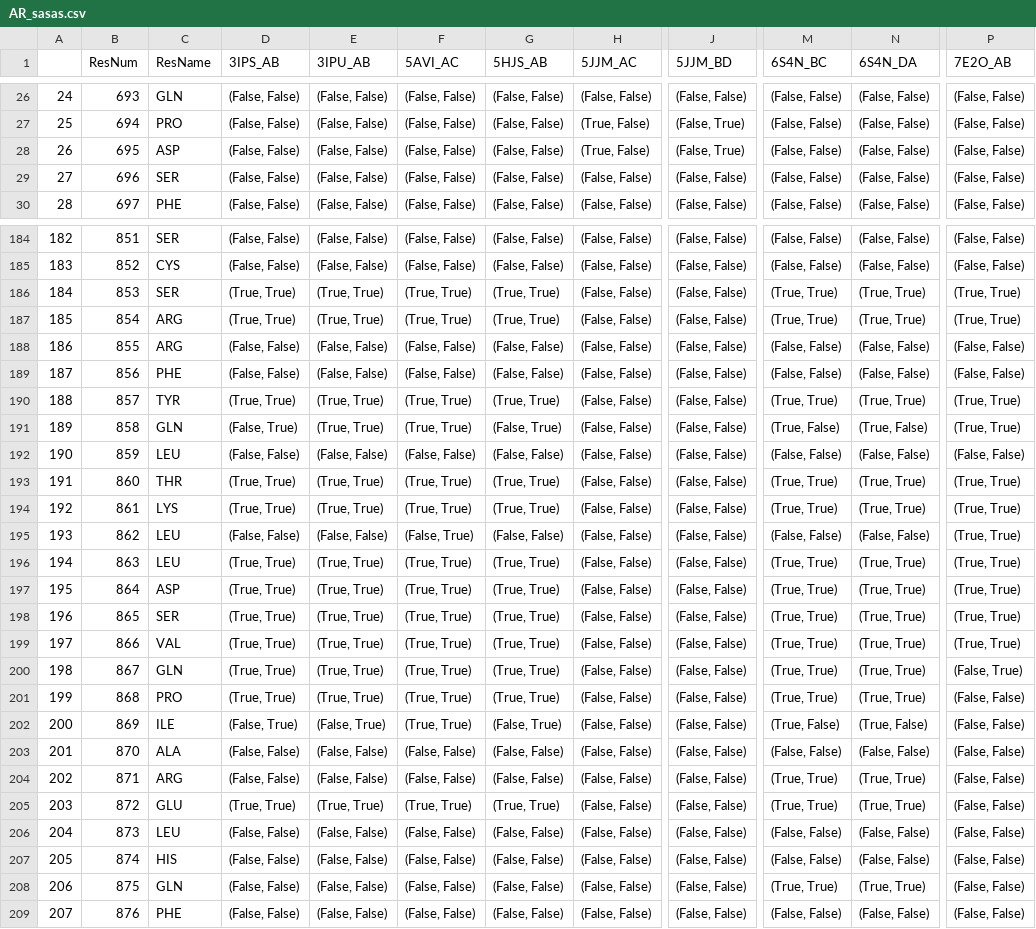
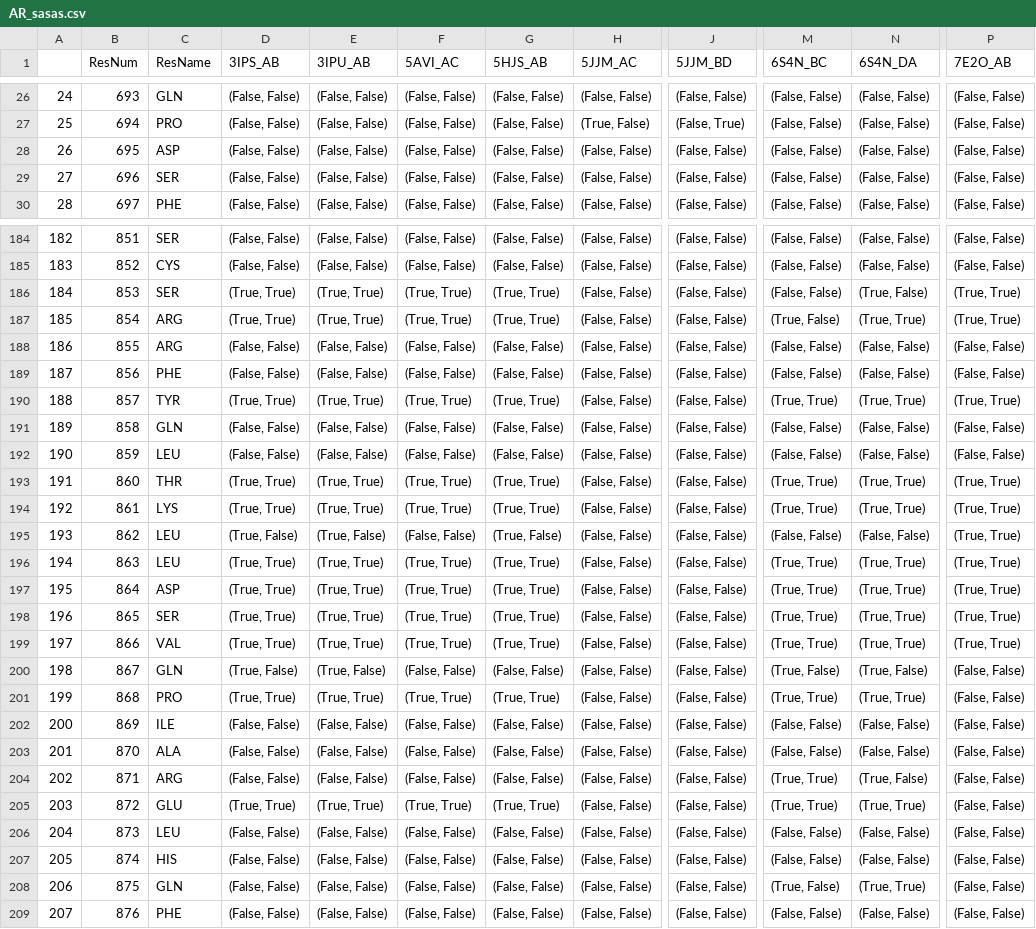
Before and after one commit to Thecnopapa/projectDimer, a CSV file: dataframes/AR_sasas.csv, drawn as a sheet; only a part is shown, gaps mark what is left out; the diff covers the shown part only; the diff names each change by its address in the sheet, - before the commit and + after, or states it on an @@ line.

```diff
--- a/dataframes/AR_sasas.csv
+++ b/dataframes/AR_sasas.csv
-H28 (5JJM_AC): (True, False)
+H28 (5JJM_AC): (False, False)
-J28 (5JJM_BD): (False, True)
+J28 (5JJM_BD): (False, False)
-M186 (6S4N_BC): (True, True)
+M186 (6S4N_BC): (False, False)
-N186 (6S4N_DA): (True, True)
+N186 (6S4N_DA): (True, False)
-M187 (6S4N_BC): (True, True)
+M187 (6S4N_BC): (True, False)
-D191 (3IPS_AB): (False, True)
+D191 (3IPS_AB): (False, False)
-E191 (3IPU_AB): (True, True)
+E191 (3IPU_AB): (False, False)
-F191 (5AVI_AC): (True, True)
+F191 (5AVI_AC): (False, False)
-G191 (5HJS_AB): (False, True)
+G191 (5HJS_AB): (False, False)
-M191 (6S4N_BC): (True, False)
+M191 (6S4N_BC): (False, False)
-N191 (6S4N_DA): (True, False)
+N191 (6S4N_DA): (False, False)
-P191 (7E2O_AB): (True, True)
+P191 (7E2O_AB): (False, False)
-D195 (3IPS_AB): (False, False)
+D195 (3IPS_AB): (True, False)
-E195 (3IPU_AB): (False, False)
+E195 (3IPU_AB): (True, False)
-F195 (5AVI_AC): (False, True)
+F195 (5AVI_AC): (False, False)
-G195 (5HJS_AB): (False, False)
+G195 (5HJS_AB): (True, False)
-D200 (3IPS_AB): (True, True)
+D200 (3IPS_AB): (True, False)
-E200 (3IPU_AB): (True, True)
+E200 (3IPU_AB): (True, False)
-F200 (5AVI_AC): (True, True)
+F200 (5AVI_AC): (False, False)
-G200 (5HJS_AB): (True, True)
+G200 (5HJS_AB): (False, False)
-M200 (6S4N_BC): (True, True)
+M200 (6S4N_BC): (True, False)
-N200 (6S4N_DA): (True, True)
+N200 (6S4N_DA): (True, False)
-P200 (7E2O_AB): (False, True)
+P200 (7E2O_AB): (False, False)
-D202 (3IPS_AB): (False, True)
+D202 (3IPS_AB): (False, False)
-E202 (3IPU_AB): (False, True)
+E202 (3IPU_AB): (False, False)
-F202 (5AVI_AC): (True, True)
+F202 (5AVI_AC): (False, False)
-G202 (5HJS_AB): (False, True)
+G202 (5HJS_AB): (False, False)
-M202 (6S4N_BC): (True, False)
+M202 (6S4N_BC): (False, False)
-N202 (6S4N_DA): (True, False)
+N202 (6S4N_DA): (False, False)
-N204 (6S4N_DA): (True, True)
+N204 (6S4N_DA): (True, False)
-M208 (6S4N_BC): (True, True)
+M208 (6S4N_BC): (True, False)
```
Also changed, not shown: 55 edited cells elsewhere in this file, dataframes/ER_cc_clustered.csv, dataframes/ER_cc_output.csv, 17 other files.
